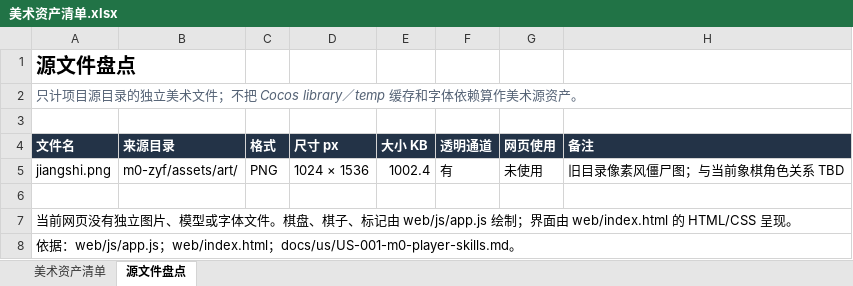
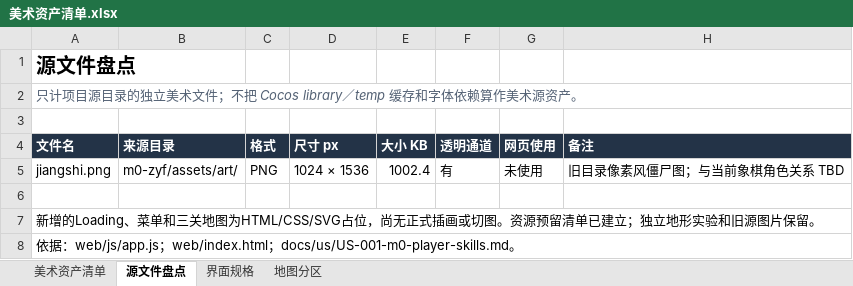
Before and after one commit to beneshady/Mihuayo_Checkmate_Tactics, an Excel workbook: outputs/01a0bf14-7f85-7282-bb8d-672064556a58/美术资产清单.xlsx, sheet 源文件盘点, drawn as a sheet; values as stored, in another font and other column widths than the file's, no borders; table styles not drawn; the diff names each change by its address in the sheet, - before the commit and + after, or states it on an @@ line.

```diff
--- a/outputs/01a0bf14-7f85-7282-bb8d-672064556a58/美术资产清单.xlsx (sheet 源文件盘点)
+++ b/outputs/01a0bf14-7f85-7282-bb8d-672064556a58/美术资产清单.xlsx (sheet 源文件盘点)
+sheet tab: 界面规格
+sheet tab: 地图分区
-A7 (文件名): 当前网页没有独立图片、模型或字体文件。棋盘、棋子、标记由 web/js/app.js 绘制；界面由 web/index.html 的 HTML/CSS 呈现。
+A7 (文件名): 新增的Loading、菜单和三关地图为HTML/CSS/SVG占位，尚无正式插画或切图。资源预留清单已建立；独立地形实验和旧源图片保留。
```
Also changed, not shown: sheet 美术资产清单.
